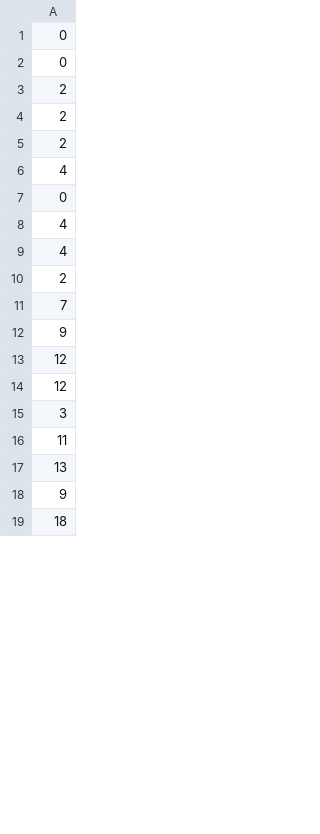
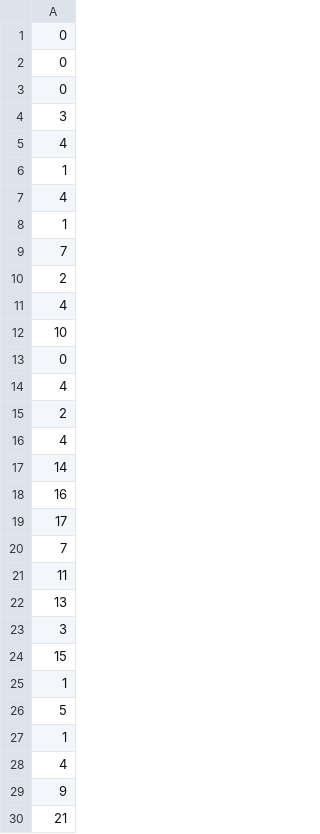
Before and after one commit to In-and-out/FinalCode, a CSV file: abc.csv, drawn as a sheet; only a part is shown; the diff covers the shown part only.

```diff
--- a/abc.csv
+++ b/abc.csv
@@ -2,18 +2,29 @@
 0
-2
-2
+0
+3
+4
+1
+4
+1
+7
 2
 4
+10
 0
 4
+2
 4
-2
+14
+16
+17
 7
-9
-12
-12
-3
 11
 13
+3
+15
+1
+5
+1
+4
 9
-18
+21
```
Also changed, not shown: 26 added rows, 31 removed rows, 16 moved rows and 18 edited cells elsewhere in this file, 20 other files.
